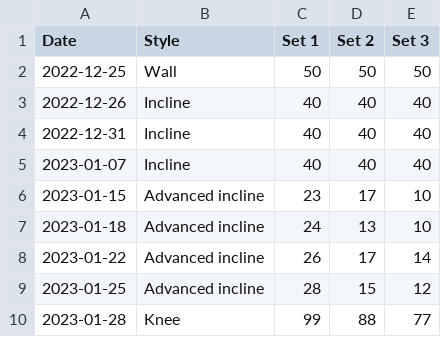
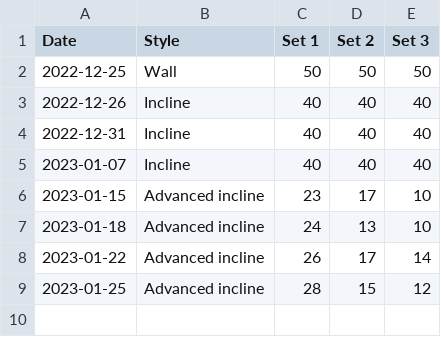
Before and after one commit to bewuethr/progress, a CSV file: _data/pushups.csv, drawn as a sheet; the diff names each change by its address in the sheet, - before the commit and + after, or states it on an @@ line.

Commit message:
Remove test data

```diff
--- a/_data/pushups.csv
+++ b/_data/pushups.csv
-row 10: 2023-01-28 | Knee | 99 | 88 | 77
```
Also changed, not shown: 1 other file.
